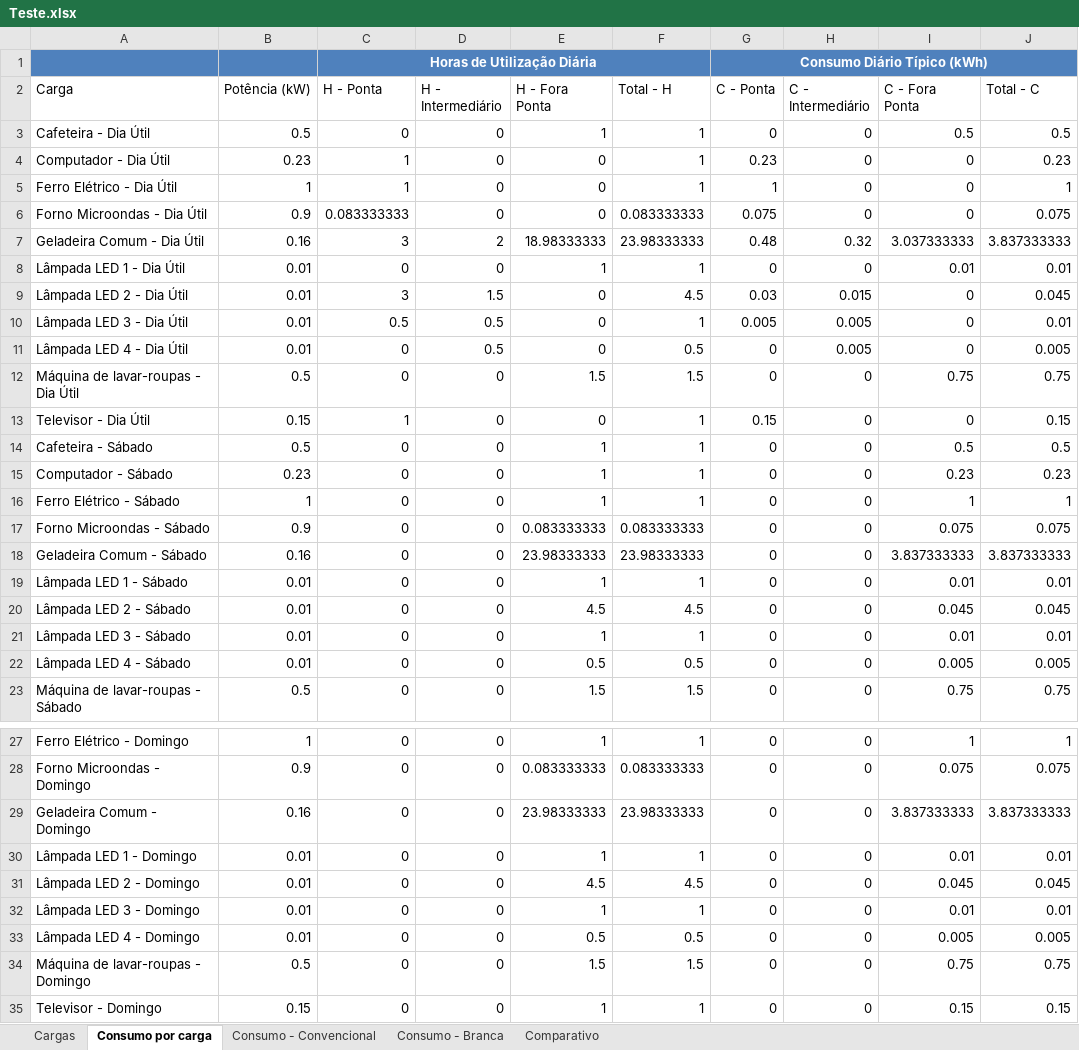
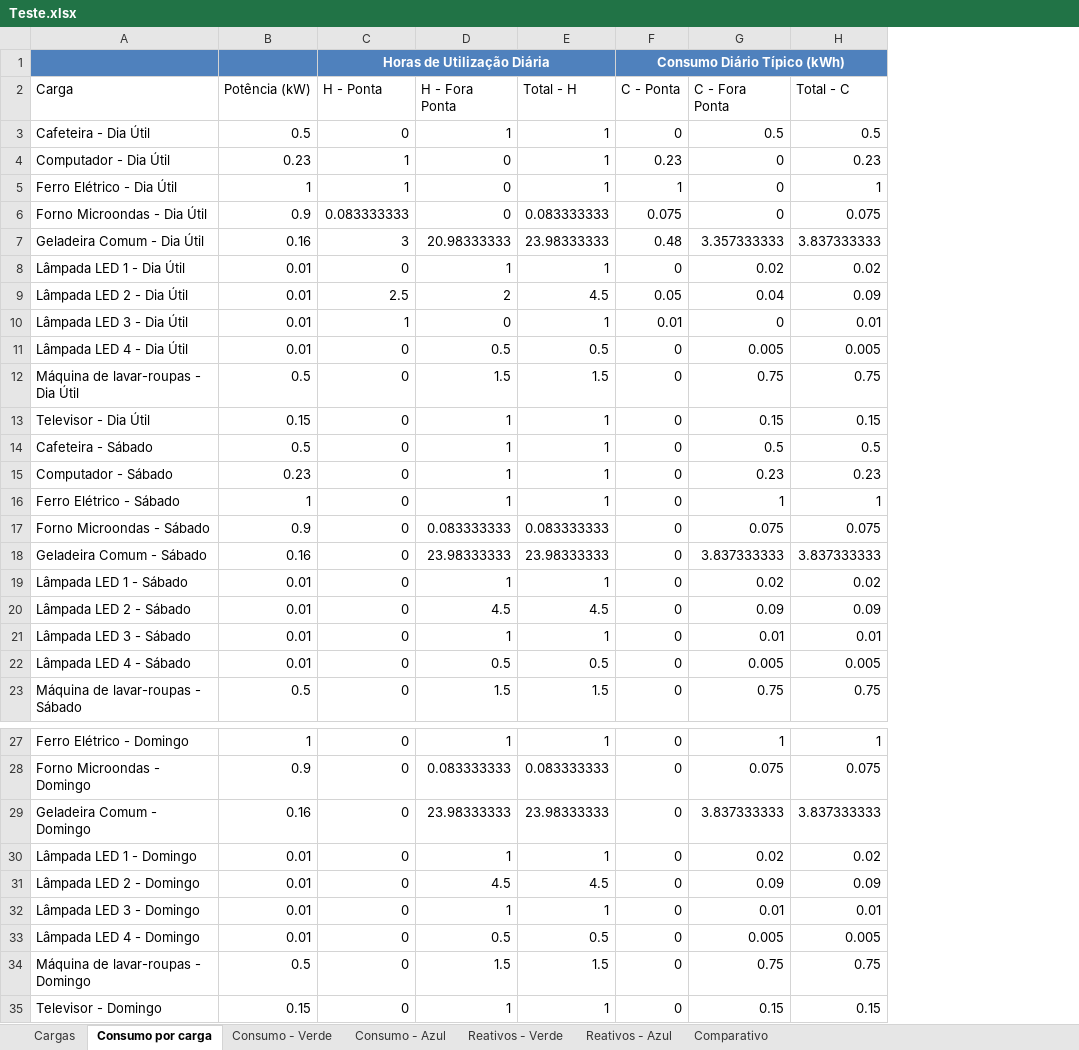
Before and after one commit to Rodrigo-SE03/tcc, an Excel workbook: arquivos/Teste.xlsx, sheet Consumo por carga, drawn as a sheet; only a part is shown, gaps mark what is left out; values as stored, in another font and other column widths than the file's, no borders; table styles not drawn; removed rows and columns are numbered as before the commit, all else as after; the diff names each change by its address in the sheet, - before the commit and + after, or states it on an @@ line.

Commit message:
Ajustes para final de semana na análise de carga do grupo A

```diff
--- a/arquivos/Teste.xlsx (sheet Consumo por carga)
+++ b/arquivos/Teste.xlsx (sheet Consumo por carga)
-sheet tab: Consumo - Convencional
+sheet tab: Consumo - Verde
-sheet tab: Consumo - Branca
+sheet tab: Consumo - Azul
+sheet tab: Reativos - Verde
+sheet tab: Reativos - Azul
-column D (H - Intermediário), rows 3-23: 0 | 0 | 0 | 0 | 2 | 0 | 1.5 | 0.5 | 0.5 | 0 | 0 | 0 | 0 | 0 | 0 | 0 | 0 | 0 | 0 | 0 | 0; rows 27-35: all 0
-column H (C - Intermediário), rows 3-23: 0 | 0 | 0 | 0 | 0.32 | 0 | 0.015 | 0.005 | 0.005 | 0 | 0 | 0 | 0 | 0 | 0 | 0 | 0 | 0 | 0 | 0 | 0; rows 27-35: all 0
-D7 (H - Fora Ponta): 18.98333333
+D7 (H - Fora Ponta): 20.98333333
-G7 (C - Fora Ponta): 3.037333333
+G7 (C - Fora Ponta): 3.357333333
-G8 (C - Fora Ponta): 0.01
+G8 (C - Fora Ponta): 0.02
-H8 (Total - C): 0.01
+H8 (Total - C): 0.02
-C9 (H - Ponta): 3
+C9 (H - Ponta): 2.5
-D9 (H - Fora Ponta): 0
+D9 (H - Fora Ponta): 2
-F9 (C - Ponta): 0.03
+F9 (C - Ponta): 0.05
-G9 (C - Fora Ponta): 0
+G9 (C - Fora Ponta): 0.04
-H9 (Total - C): 0.045
+H9 (Total - C): 0.09
-C10 (H - Ponta): 0.5
+C10 (H - Ponta): 1
-F10 (C - Ponta): 0.005
+F10 (C - Ponta): 0.01
-D11 (H - Fora Ponta): 0
+D11 (H - Fora Ponta): 0.5
-G11 (C - Fora Ponta): 0
+G11 (C - Fora Ponta): 0.005
-C13 (H - Ponta): 1
+C13 (H - Ponta): 0
-D13 (H - Fora Ponta): 0
+D13 (H - Fora Ponta): 1
-F13 (C - Ponta): 0.15
+F13 (C - Ponta): 0
-G13 (C - Fora Ponta): 0
+G13 (C - Fora Ponta): 0.15
-G19 (C - Fora Ponta): 0.01
+G19 (C - Fora Ponta): 0.02
-H19 (Total - C): 0.01
+H19 (Total - C): 0.02
-G20 (C - Fora Ponta): 0.045
+G20 (C - Fora Ponta): 0.09
-H20 (Total - C): 0.045
+H20 (Total - C): 0.09
-G30 (C - Fora Ponta): 0.01
+G30 (C - Fora Ponta): 0.02
-H30 (Total - C): 0.01
+H30 (Total - C): 0.02
-G31 (C - Fora Ponta): 0.045
+G31 (C - Fora Ponta): 0.09
-H31 (Total - C): 0.045
+H31 (Total - C): 0.09
```
Also changed, not shown: sheet Consumo - Azul, sheet Consumo - Verde, sheet Comparativo, formulas that keep their value, charts or pictures, 4 other files.
